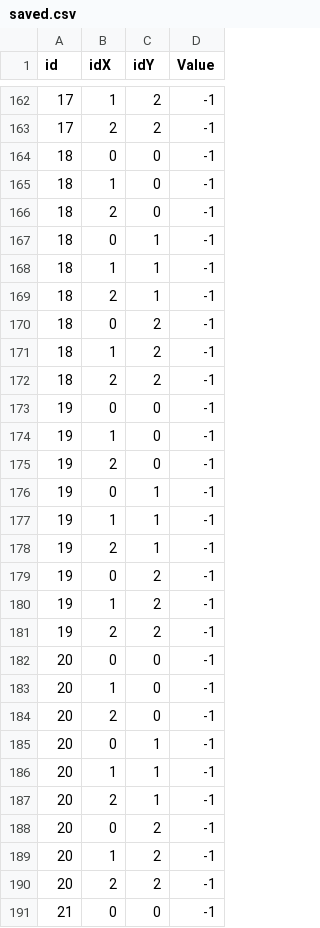
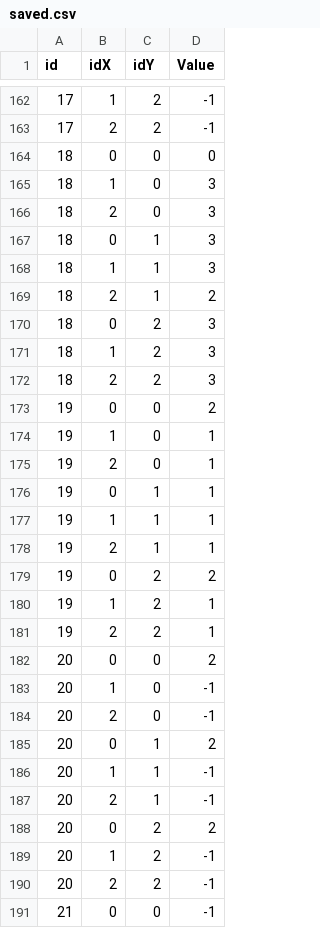
Before and after one commit to DataPaulette/Tapis_sensitif, a CSV file: I2C_network_processing/data/saved.csv, drawn as a sheet; only a part is shown, gaps mark what is left out; the diff covers the shown part only.

```diff
--- a/I2C_network_processing/data/saved.csv
+++ b/I2C_network_processing/data/saved.csv
@@ -163,27 +163,27 @@ id,idX,idY,Value
 17,2,2,-1
-18,0,0,-1
-18,1,0,-1
-18,2,0,-1
-18,0,1,-1
-18,1,1,-1
-18,2,1,-1
-18,0,2,-1
-18,1,2,-1
-18,2,2,-1
-19,0,0,-1
-19,1,0,-1
-19,2,0,-1
-19,0,1,-1
-19,1,1,-1
-19,2,1,-1
-19,0,2,-1
-19,1,2,-1
-19,2,2,-1
-20,0,0,-1
+18,0,0,0
+18,1,0,3
+18,2,0,3
+18,0,1,3
+18,1,1,3
+18,2,1,2
+18,0,2,3
+18,1,2,3
+18,2,2,3
+19,0,0,2
+19,1,0,1
+19,2,0,1
+19,0,1,1
+19,1,1,1
+19,2,1,1
+19,0,2,2
+19,1,2,1
+19,2,2,1
+20,0,0,2
 20,1,0,-1
 20,2,0,-1
-20,0,1,-1
+20,0,1,2
 20,1,1,-1
 20,2,1,-1
-20,0,2,-1
+20,0,2,2
 20,1,2,-1
```
Also changed, not shown: 32 edited cells elsewhere in this file, 4 other files.
